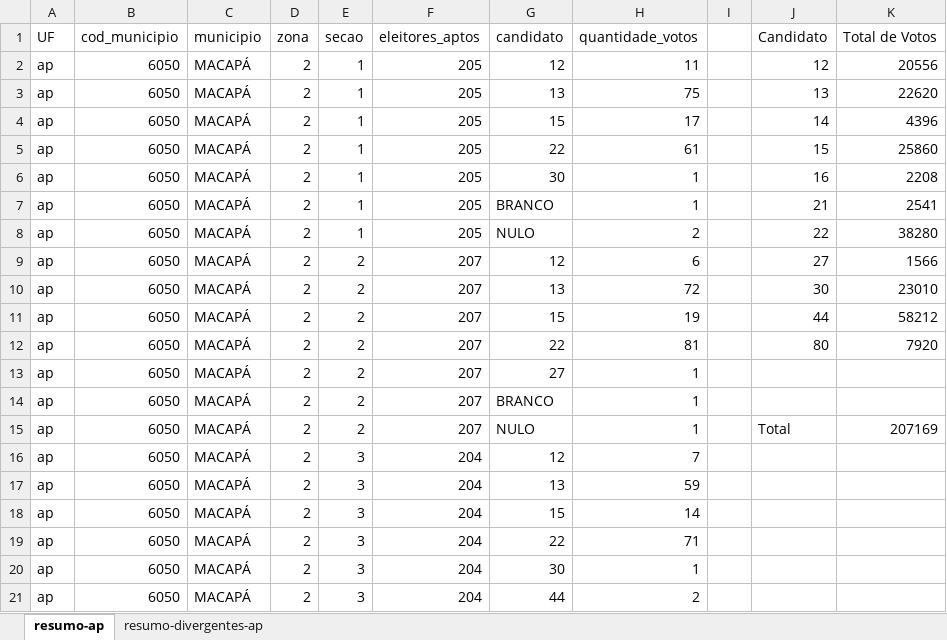
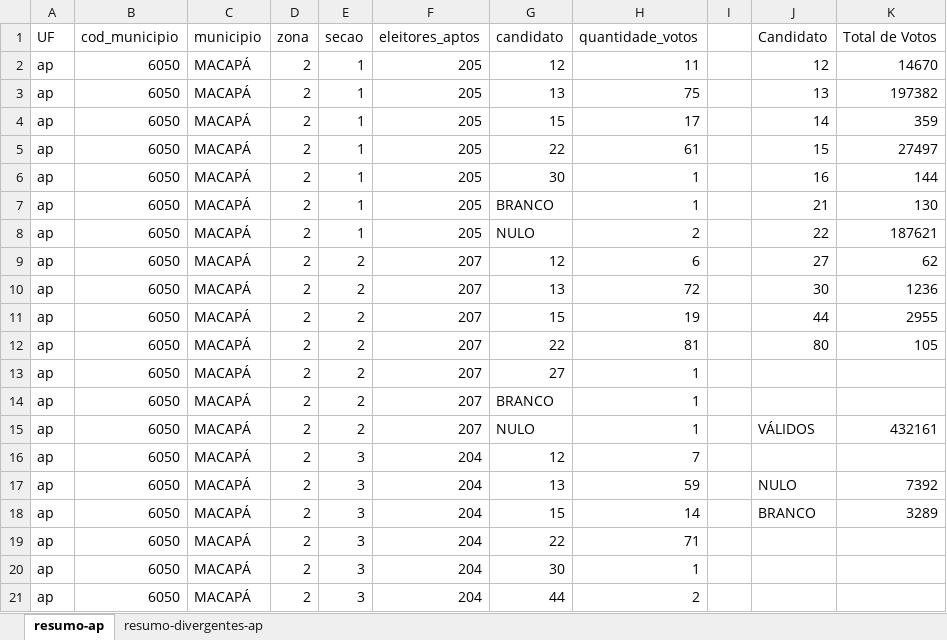
Before and after one commit to doccaz/urnas-br, an Excel workbook: csv/resumo-ap.xlsx, sheet resumo-ap, drawn as a sheet; only a part is shown; values as stored, in another font and other column widths than the file's, no borders; the diff names each change by its address in the sheet, - before the commit and + after, or states it on an @@ line.

```diff
--- a/csv/resumo-ap.xlsx (sheet resumo-ap)
+++ b/csv/resumo-ap.xlsx (sheet resumo-ap)
-K2 (Total de Votos): 20556
+K2 (Total de Votos): 14670
-K3 (Total de Votos): 22620
+K3 (Total de Votos): 197382
-K4 (Total de Votos): 4396
+K4 (Total de Votos): 359
-K5 (Total de Votos): 25860
+K5 (Total de Votos): 27497
-K6 (Total de Votos): 2208
+K6 (Total de Votos): 144
-K7 (Total de Votos): 2541
+K7 (Total de Votos): 130
-K8 (Total de Votos): 38280
+K8 (Total de Votos): 187621
-K9 (Total de Votos): 1566
+K9 (Total de Votos): 62
-K10 (Total de Votos): 23010
+K10 (Total de Votos): 1236
-K11 (Total de Votos): 58212
+K11 (Total de Votos): 2955
-K12 (Total de Votos): 7920
+K12 (Total de Votos): 105
-J15 (Candidato): Total
+J15 (Candidato): VÁLIDOS
-K15 (Total de Votos): 207169
+K15 (Total de Votos): 432161
-J17 (Candidato): (empty)
+J17 (Candidato): NULO
-K17 (Total de Votos): (empty)
+K17 (Total de Votos): 7392
-J18 (Candidato): (empty)
+J18 (Candidato): BRANCO
-K18 (Total de Votos): (empty)
+K18 (Total de Votos): 3289
```
Also changed, not shown: csv/resumo-ac.xlsx, csv/resumo-ro.xlsx, 16 other files.
